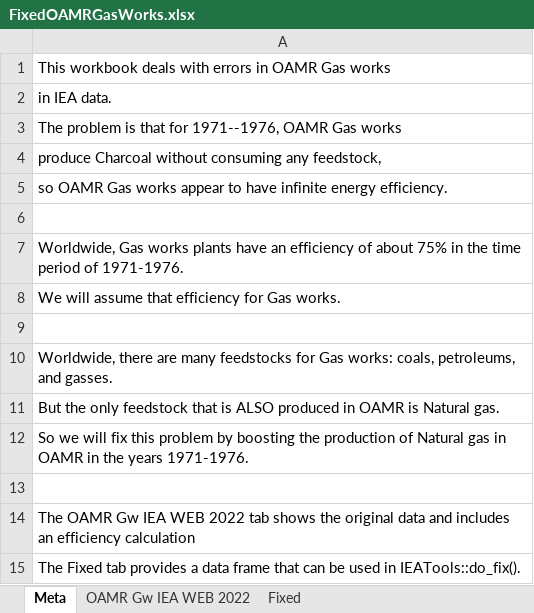
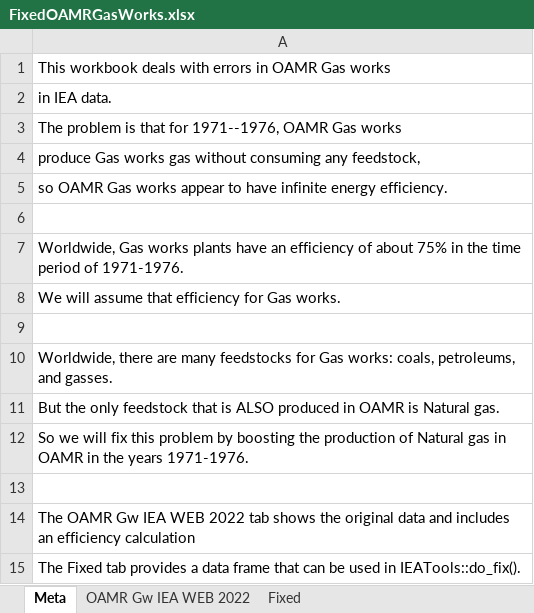
Before and after one commit to MatthewHeun/IEATools, an Excel workbook: data-raw/FixedOAMRGasWorks.xlsx, sheet Meta, drawn as a sheet; values as stored, in another font and other column widths than the file's, no borders; the diff names each change by its address in the sheet, - before the commit and + after, or states it on an @@ line.

Commit message:
Fix a typo on the meta page for OAMR gas works

```diff
--- a/data-raw/FixedOAMRGasWorks.xlsx (sheet Meta)
+++ b/data-raw/FixedOAMRGasWorks.xlsx (sheet Meta)
-A4: produce Charcoal without consuming…
+A4: produce Gas works gas without consuming…
```
